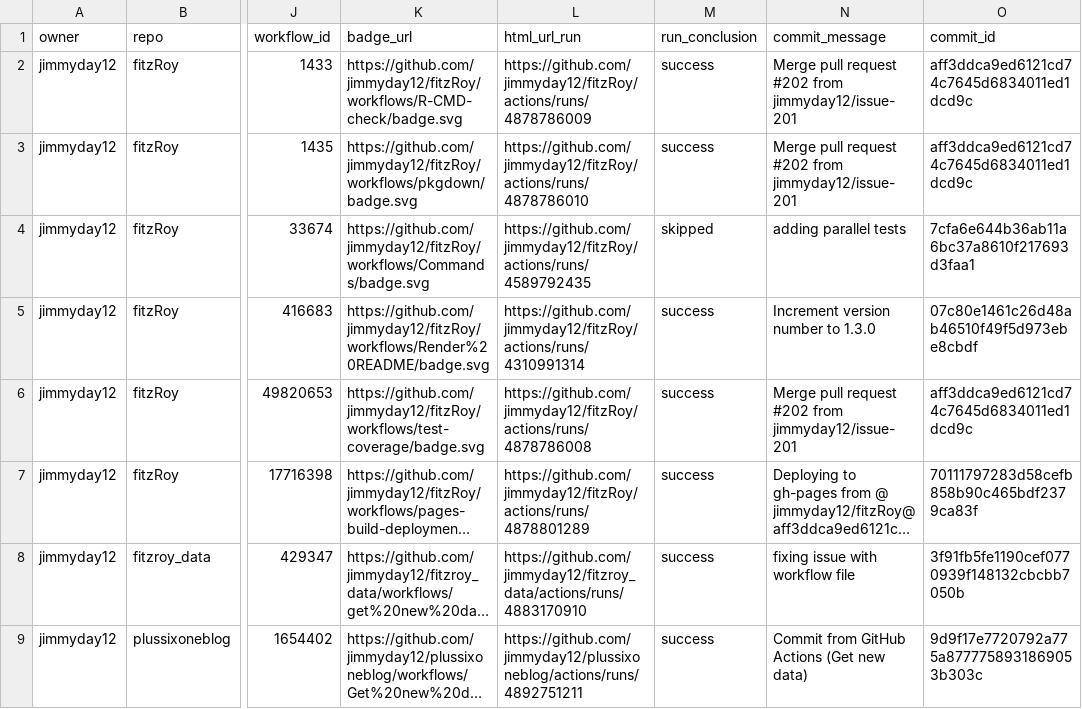
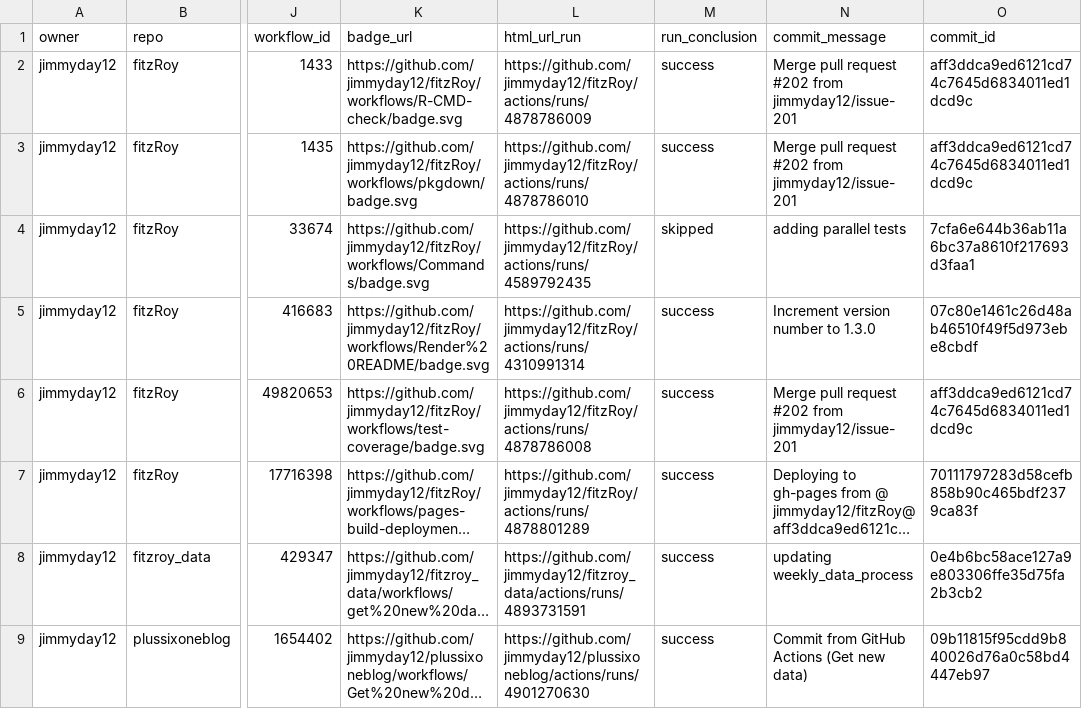
Before and after one commit to jimmyday12/status, a CSV file: repos.csv, drawn as a sheet; only a part is shown, gaps mark what is left out; long unchanged cells end in …; the diff names each change by its address in the sheet, - before the commit and + after, or states it on an @@ line.

```diff
--- a/repos.csv
+++ b/repos.csv
-L8 (html_url_run): https://github.com/jimmyday12/fitzroy_data/actions/runs/4883170910
+L8 (html_url_run): https://github.com/jimmyday12/fitzroy_data/actions/runs/4893731591
-N8 (commit_message): fixing issue with workflow file
+N8 (commit_message): updating weekly_data_process
-O8 (commit_id): 3f91fb5fe1190cef0770939f148132cbcbb7050b
+O8 (commit_id): 0e4b6bc58ace127a9e803306ffe35d75fa2b3cb2
-L9 (html_url_run): https://github.com/jimmyday12/plussixoneblog/actions/runs/4892751211
+L9 (html_url_run): https://github.com/jimmyday12/plussixoneblog/actions/runs/4901270630
-O9 (commit_id): 9d9f17e7720792a775a8777758931869053b303c
+O9 (commit_id): 09b11815f95cdd9b840026d76a0c58bd4447eb97
```
Also changed, not shown: 1 other file.
